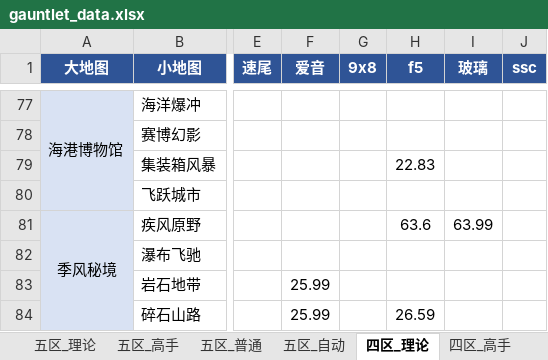
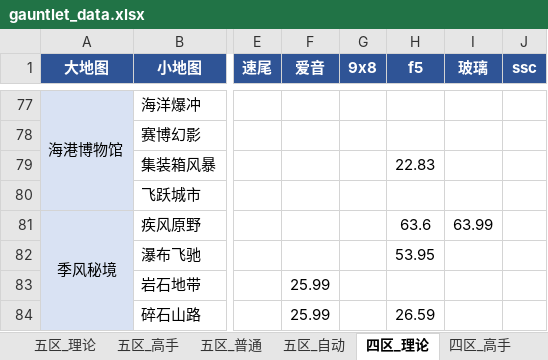
Before and after one commit to Testiphi/MutualExclusionAllocator, an Excel workbook: gauntlet_data.xlsx, sheet 四区_理论, drawn as a sheet; only a part is shown, gaps mark what is left out; values as stored, in another font and other column widths than the file's, no borders; the diff names each change by its address in the sheet, - before the commit and + after, or states it on an @@ line.

```diff
--- a/gauntlet_data.xlsx (sheet 四区_理论)
+++ b/gauntlet_data.xlsx (sheet 四区_理论)
-H82 (f5): (empty)
+H82 (f5): 53.95
```
Also changed, not shown: sheet 五区_理论, sheet 五区_高手, sheet 五区_普通, 1 other file.
